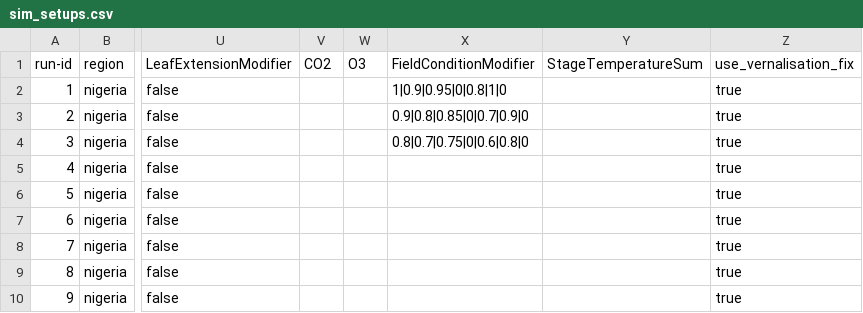
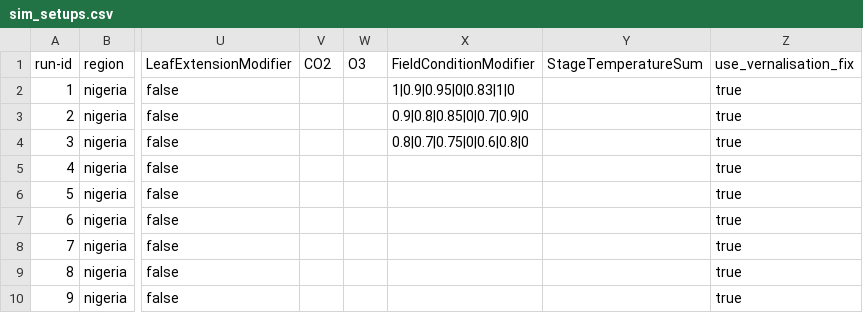
Before and after one commit to zalf-rpm/monica_africa, a CSV file: sim_setups.csv, drawn as a sheet; only a part is shown, gaps mark what is left out; the diff names each change by its address in the sheet, - before the commit and + after, or states it on an @@ line.

Commit message:
Update sim_setups.csv

```diff
--- a/sim_setups.csv
+++ b/sim_setups.csv
-X2 (FieldConditionModifier): 1|0.9|0.95|0|0.8|1|0
+X2 (FieldConditionModifier): 1|0.9|0.95|0|0.83|1|0
```
